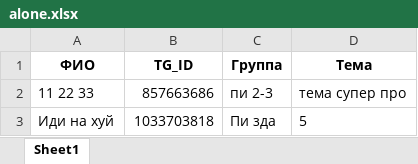
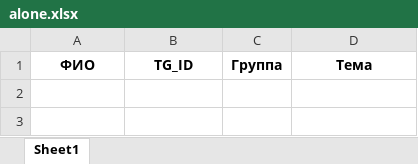
Before and after one commit to Nothingness159/ChairtyProject_TgBot, an Excel workbook: alone.xlsx, sheet Sheet1, drawn as a sheet; values as stored, in another font and other column widths than the file's, no borders; the diff names each change by its address in the sheet, - before the commit and + after, or states it on an @@ line.

```diff
--- a/alone.xlsx (sheet Sheet1)
+++ b/alone.xlsx (sheet Sheet1)
-row 2: 11 22 33 | 857663686 | пи 2-3 | тема супер про
-row 3: Иди на хуй | 1033703818 | Пи зда | 5
```
Also changed, not shown: users_data.xlsx, 54 other files.
